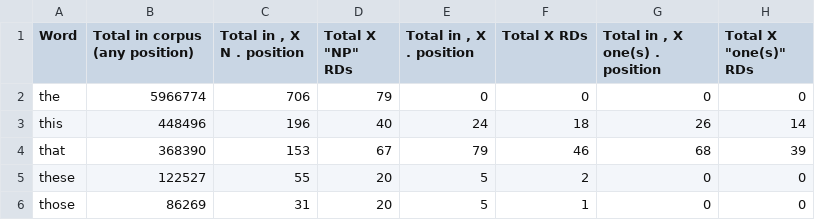
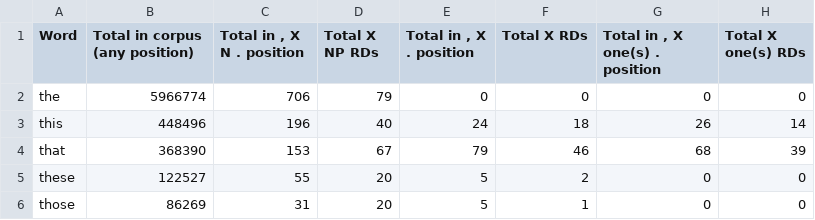
Before and after one commit to betoma/bathesis, a TSV file: data/data_from_byu.tsv, drawn as a sheet.

Commit message:
Update data_from_byu.tsv

```diff
--- a/data/data_from_byu.tsv
+++ b/data/data_from_byu.tsv
@@ -1,2 +1,2 @@
-Word	Total in corpus (any position)	Total in , X N . position	Total X "NP" RDs	Total in , X . position	Total X RDs	Total in , X one(s) . position	Total X "one(s)" RDs
+Word	Total in corpus (any position)	Total in , X N . position	Total X NP RDs	Total in , X . position	Total X RDs	Total in , X one(s) . position	Total X one(s) RDs
 "the"	5966774	706	79	0	0	0	0
```
